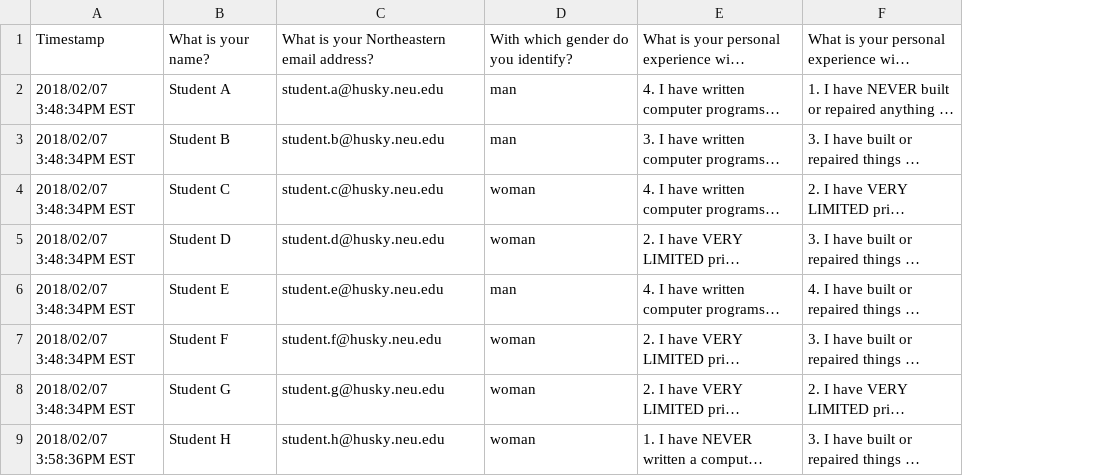
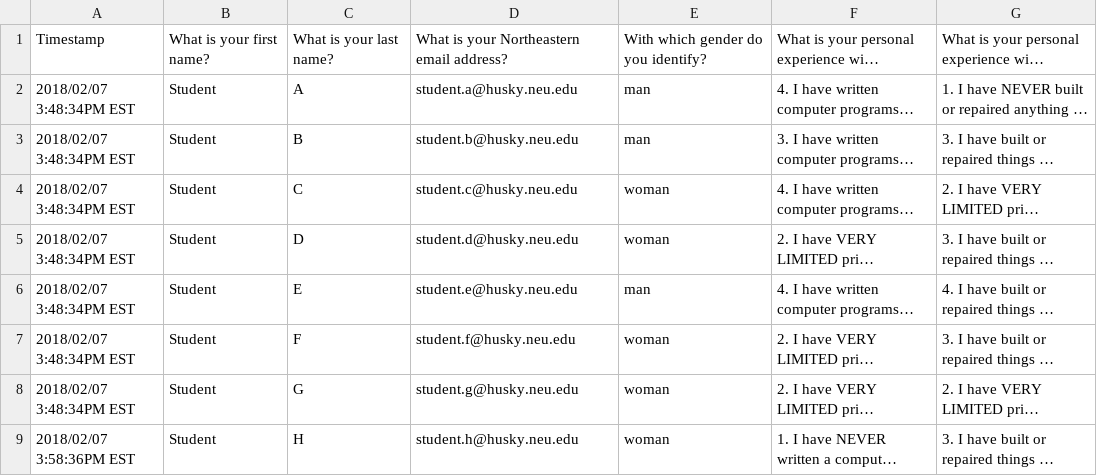
Before and after one commit to gruepr/gruepr, a CSV file: testdata.csv, drawn as a sheet; only a part is shown; long unchanged cells end in …; removed rows and columns are numbered as before the commit, all else as after; the diff names each change by its address in the sheet, - before the commit and + after, or states it on an @@ line.

Commit message:
A set of test data containing 32 students in 2 sections

```diff
--- a/testdata.csv
+++ b/testdata.csv
-column B, rows 1-9: What is your name? | Student A | Student B | Student C | Student D | Student E | Student F | Student G | Student H
+column B, rows 1-9: What is your first name? | Student | Student | Student | Student | Student | Student | Student | Student
+column C, rows 1-9: What is your last name? | A | B | C | D | E | F | G | H
```
